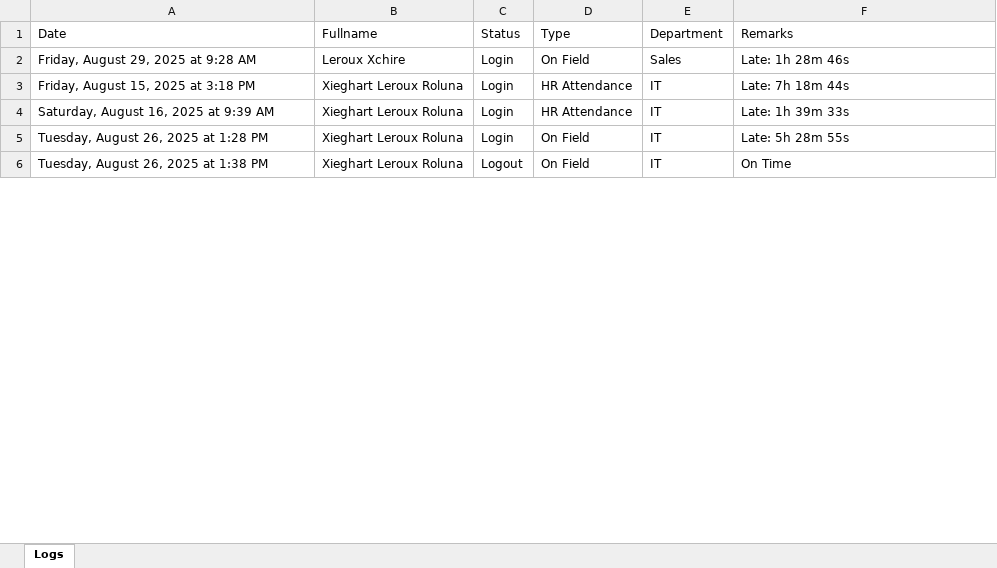
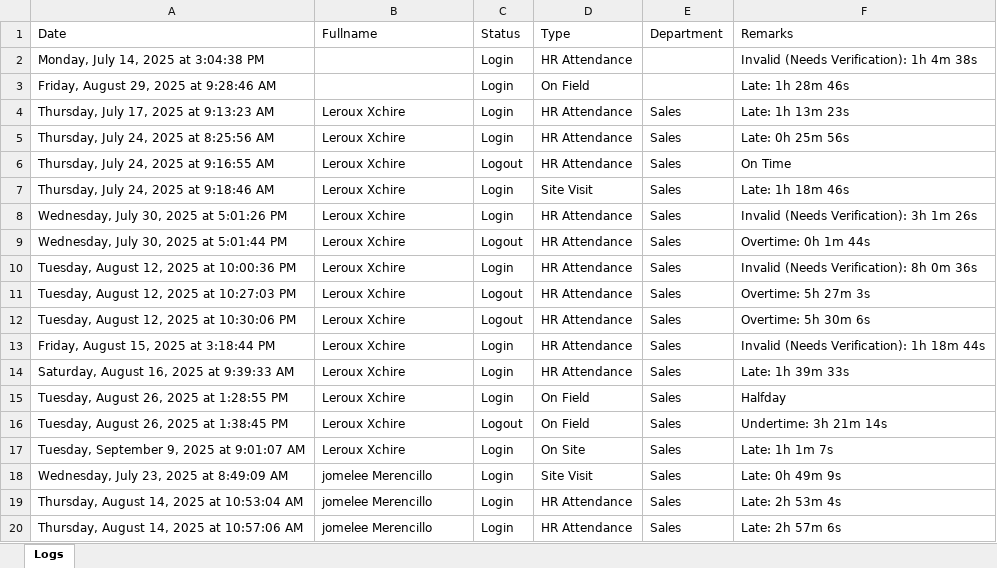
Before and after one commit to Jayhebipab/Acculog-Demo, an Excel workbook: public/uploads/All_ActivityLogs.xlsx, sheet Logs, drawn as a sheet; only a part is shown; values as stored, in another font and other column widths than the file's, no borders; removed rows and columns are numbered as before the commit, all else as after; the diff covers the shown part only; the diff names each change by its address in the sheet, - before the commit and + after, or states it on an @@ line.

Commit message:
Leroux Y Xchire

```diff
--- a/public/uploads/All_ActivityLogs.xlsx (sheet Logs)
+++ b/public/uploads/All_ActivityLogs.xlsx (sheet Logs)
+row 2: Monday, July 14, 2025 at 3:04:38 PM |  | Login | HR Attendance |  | Invalid (Needs Verification): 1h 4m 38s
+row 3: Friday, August 29, 2025 at 9:28:46 AM |  | Login | On Field |  | Late: 1h 28m 46s
+row 4: Thursday, July 17, 2025 at 9:13:23 AM | Leroux Xchire | Login | HR Attendance | Sales | Late: 1h 13m 23s
+row 5: Thursday, July 24, 2025 at 8:25:56 AM | Leroux Xchire | Login | HR Attendance | Sales | Late: 0h 25m 56s
+row 6: Thursday, July 24, 2025 at 9:16:55 AM | Leroux Xchire | Logout | HR Attendance | Sales | On Time
-A7 (Date): Friday, August 29, 2025 at 9:28 AM
+A7 (Date): Thursday, July 24, 2025 at 9:18:46 AM
-D7 (Type): On Field
+D7 (Type): Site Visit
-F7 (Remarks): Late: 1h 28m 46s
+F7 (Remarks): Late: 1h 18m 46s
+row 8: Wednesday, July 30, 2025 at 5:01:26 PM | Leroux Xchire | Login | HR Attendance | Sales | Invalid (Needs Verification): 3h 1m 26s
+row 9: Wednesday, July 30, 2025 at 5:01:44 PM | Leroux Xchire | Logout | HR Attendance | Sales | Overtime: 0h 1m 44s
+row 10: Tuesday, August 12, 2025 at 10:00:36 PM | Leroux Xchire | Login | HR Attendance | Sales | Invalid (Needs Verification): 8h 0m 36s
+row 11: Tuesday, August 12, 2025 at 10:27:03 PM | Leroux Xchire | Logout | HR Attendance | Sales | Overtime: 5h 27m 3s
+row 12: Tuesday, August 12, 2025 at 10:30:06 PM | Leroux Xchire | Logout | HR Attendance | Sales | Overtime: 5h 30m 6s
-A13 (Date): Friday, August 15, 2025 at 3:18 PM
+A13 (Date): Friday, August 15, 2025 at 3:18:44 PM
-B13:B14 (Fullname): Xieghart Leroux Roluna
+B13:B14 (Fullname): Leroux Xchire
-E13:E14 (Department): IT
+E13:E14 (Department): Sales
-F13 (Remarks): Late: 7h 18m 44s
+F13 (Remarks): Invalid (Needs Verification): 1h 18m 44s
-A14 (Date): Saturday, August 16, 2025 at 9:39 AM
+A14 (Date): Saturday, August 16, 2025 at 9:39:33 AM
-row 5: Tuesday, August 26, 2025 at 1:28 PM | Xieghart Leroux Roluna | Login | On Field | IT | Late: 5h 28m 55s
+row 15: Tuesday, August 26, 2025 at 1:28:55 PM | Leroux Xchire | Login | On Field | Sales | Halfday
-A16 (Date): Tuesday, August 26, 2025 at 1:38 PM
+A16 (Date): Tuesday, August 26, 2025 at 1:38:45 PM
-B16 (Fullname): Xieghart Leroux Roluna
+B16 (Fullname): Leroux Xchire
-E16 (Department): IT
+E16 (Department): Sales
-F16 (Remarks): On Time
+F16 (Remarks): Undertime: 3h 21m 14s
+row 17: Tuesday, September 9, 2025 at 9:01:07 AM | Leroux Xchire | Login | On Site | Sales | Late: 1h 1m 7s
+row 18: Wednesday, July 23, 2025 at 8:49:09 AM | jomelee Merencillo | Login | Site Visit | Sales | Late: 0h 49m 9s
+row 19: Thursday, August 14, 2025 at 10:53:04 AM | jomelee Merencillo | Login | HR Attendance | Sales | Late: 2h 53m 4s
+row 20: Thursday, August 14, 2025 at 10:57:06 AM | jomelee Merencillo | Login | HR Attendance | Sales | Late: 2h 57m 6s
```
Also changed, not shown: 82 added rows and 20 edited cells elsewhere in this sheet, public/uploads/Leroux_Xchire_Logs.xlsx, public/uploads/jomelee_Merencillo_Logs.xlsx, 14 other files.
